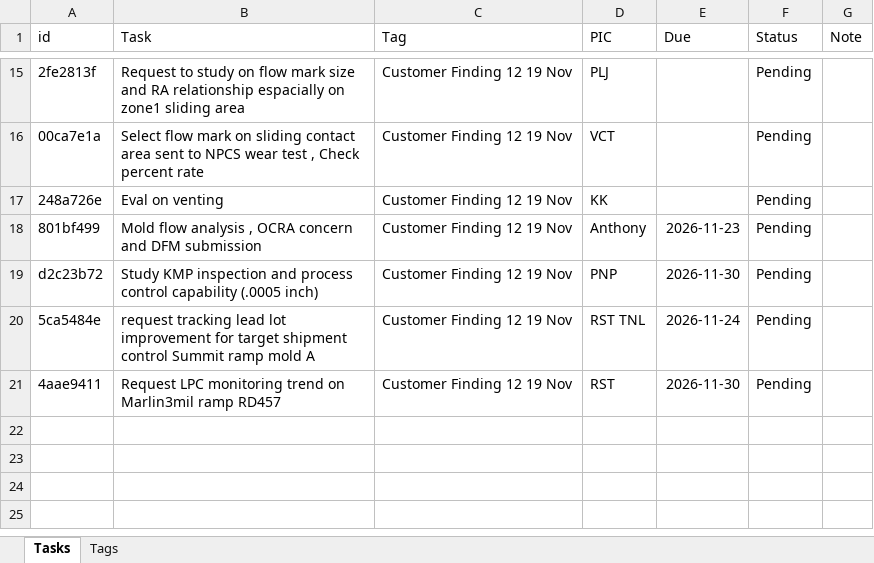
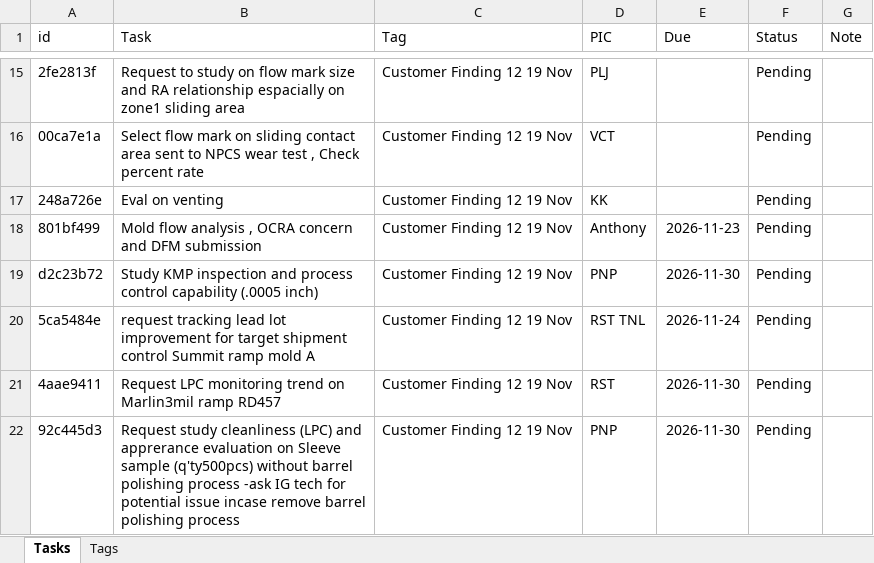
Before and after one commit to qadstx/test, an Excel workbook: tasks_data.xlsx, sheet Tasks, drawn as a sheet; only a part is shown, gaps mark what is left out; values as stored, in another font and other column widths than the file's, no borders; the diff names each change by its address in the sheet, - before the commit and + after, or states it on an @@ line.

Commit message:
Add task: Request study cleanliness (LPC) and apprerance evaluation on Sleeve sample (q'ty500pcs) without barrel polishing process -ask IG tech for potential issue incase remove barrel polishing process

```diff
--- a/tasks_data.xlsx (sheet Tasks)
+++ b/tasks_data.xlsx (sheet Tasks)
+row 22: 92c445d3 | Request study cleanliness (LPC) and apprerance evaluation on Sleeve sample (q'ty500pcs) without barrel polishing process -ask IG tech for potential issue incase remove barrel polishing process | Customer Finding 12 19 Nov | PNP | 2026-11-30 | Pending
```
